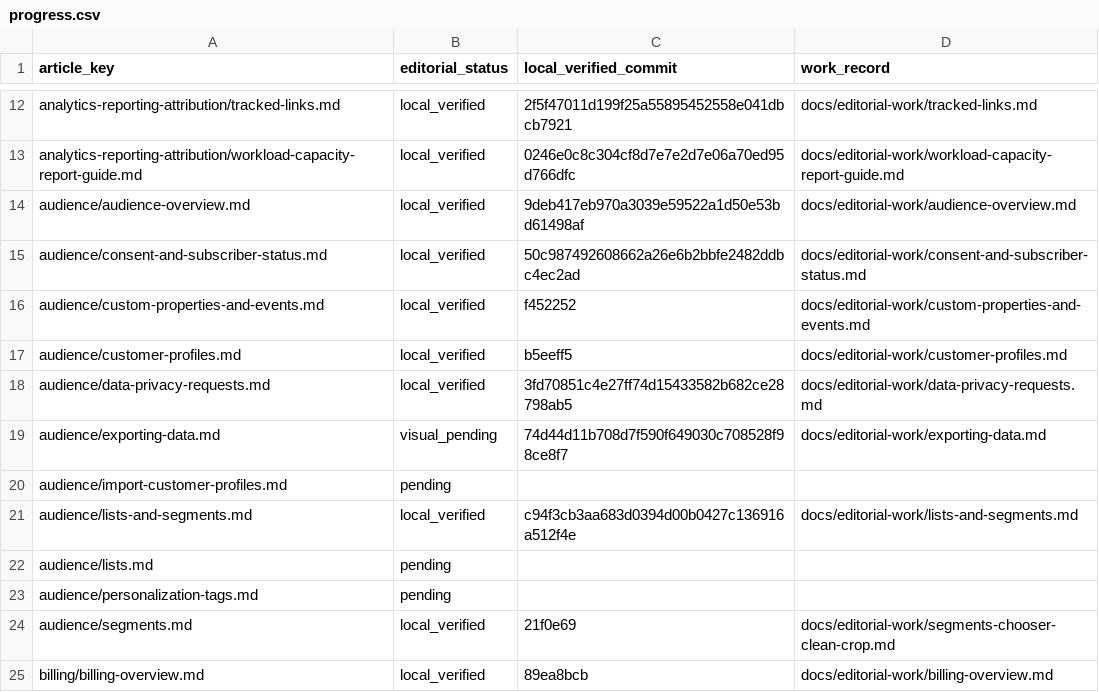
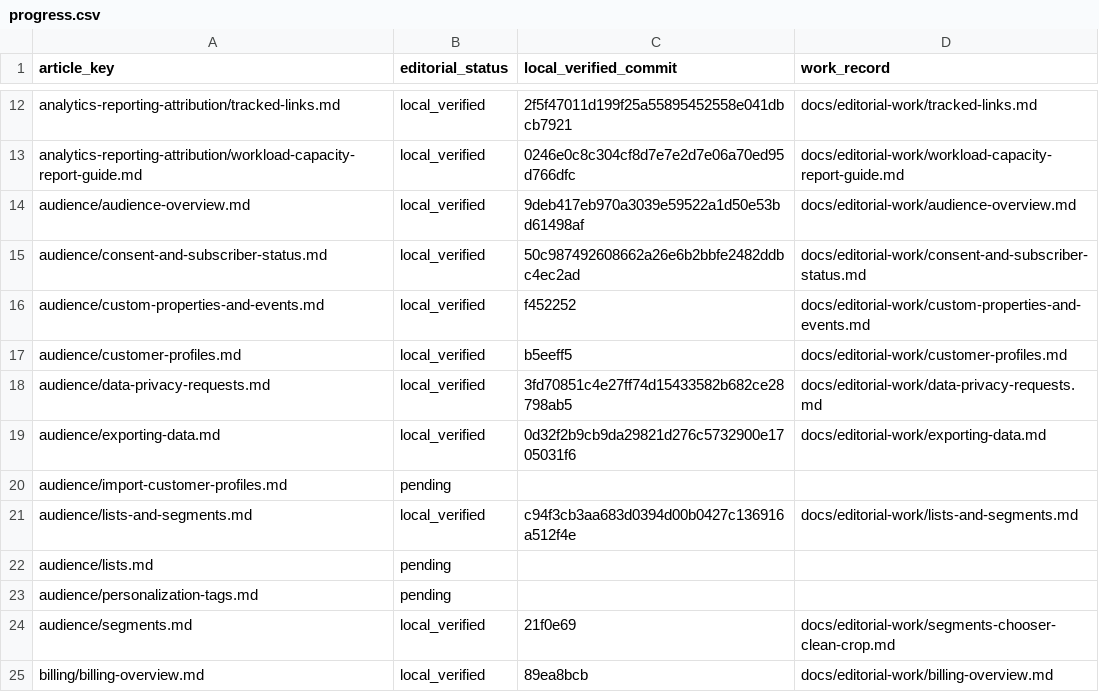
Before and after one commit to hellotext/help, a CSV file: docs/editorial-work/progress.csv, drawn as a sheet; only a part is shown, gaps mark what is left out.

Commit message:
Record verified Exporting data visuals

```diff
--- a/docs/editorial-work/progress.csv
+++ b/docs/editorial-work/progress.csv
@@ -18,3 +18,3 @@ audience/customer-profiles.md,local_verified,b5eeff5,docs/editorial-work/custome
 audience/data-privacy-requests.md,local_verified,3fd70851c4e27ff74d15433582b682ce28798ab5,docs/editorial-work/data-privacy-requests.md
-audience/exporting-data.md,visual_pending,74d44d11b708d7f590f649030c708528f98ce8f7,docs/editorial-work/exporting-data.md
+audience/exporting-data.md,local_verified,0d32f2b9cb9da29821d276c5732900e1705031f6,docs/editorial-work/exporting-data.md
 audience/import-customer-profiles.md,pending,,
```
Also changed, not shown: 2 other files.
